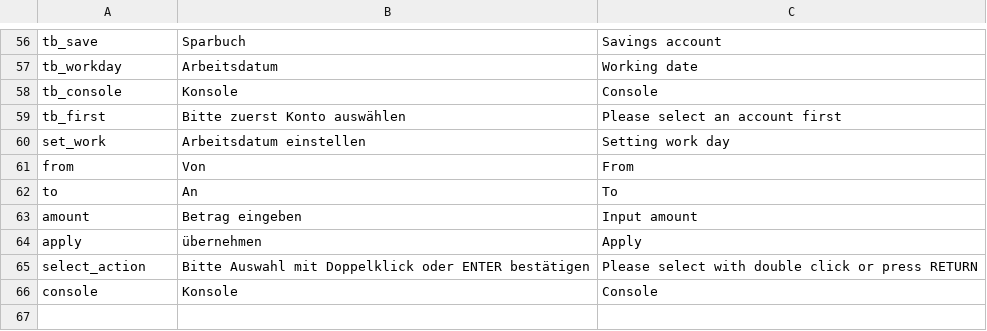
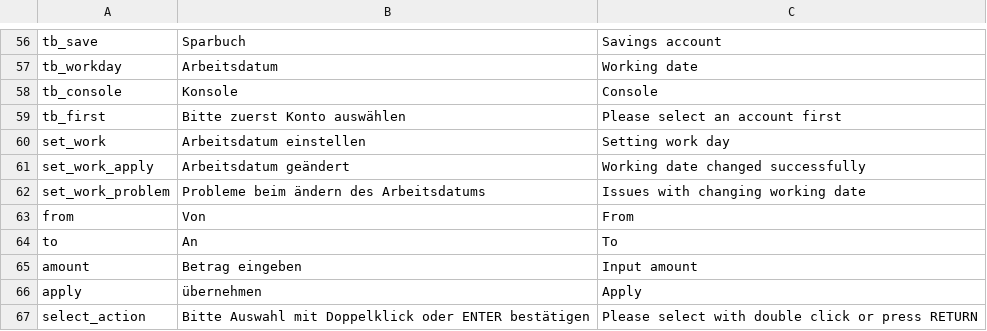
Before and after one commit to waldifubu/mybank, a CSV file: liste_xa.csv, drawn as a sheet; only a part is shown, gaps mark what is left out.

Commit message:
We can change working date smoothly

```diff
--- a/liste_xa.csv
+++ b/liste_xa.csv
@@ -60,2 +60,4 @@ tb_first;Bitte zuerst Konto auswählen;Please select an account first
 set_work;Arbeitsdatum einstellen;Setting work day
+set_work_apply;Arbeitsdatum geändert;Working date changed successfully
+set_work_problem;Probleme beim ändern des Arbeitsdatums;Issues with changing working date
 from;Von;From
@@ -65,2 +67 @@ apply;übernehmen;Apply
 select_action;Bitte Auswahl mit Doppelklick oder ENTER bestätigen;Please select with double click or press RETURN
-console;Konsole;Console
```
Also changed, not shown: 9 other files.
